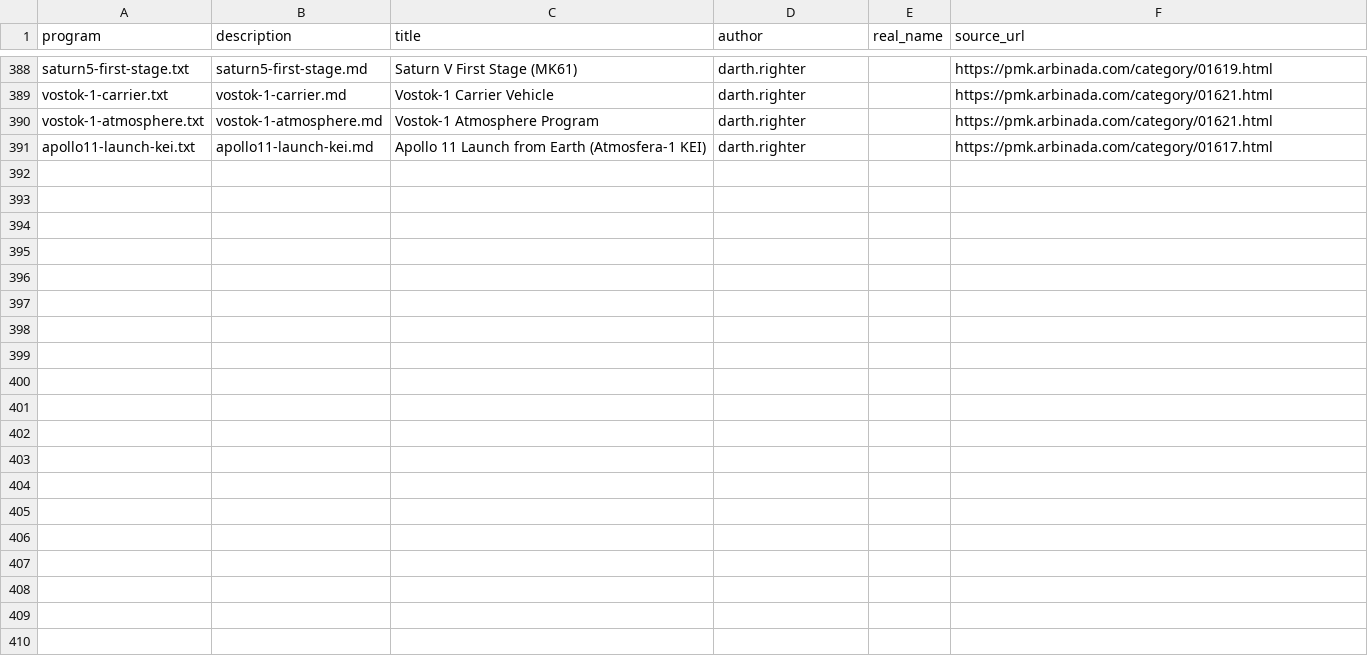
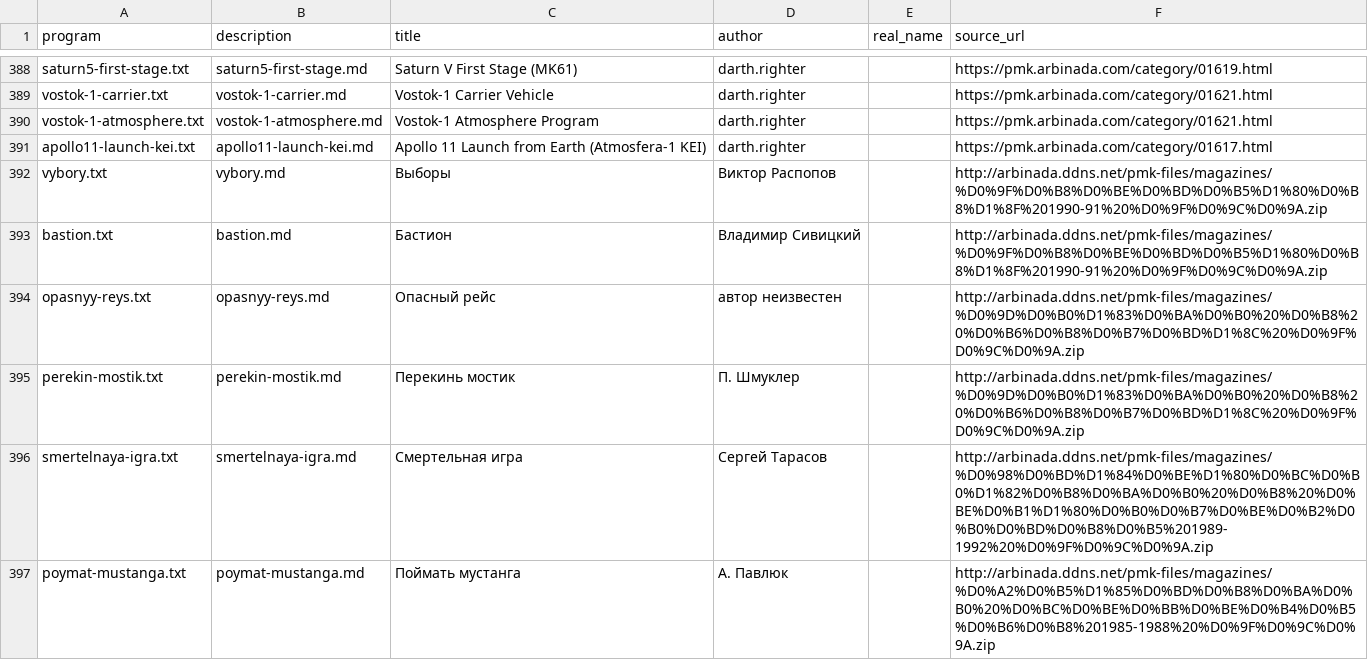
Before and after one commit to bolknote/MKPro, a TSV file: games/manifest.tsv, drawn as a sheet; only a part is shown, gaps mark what is left out; the diff names each change by its address in the sheet, - before the commit and + after, or states it on an @@ line.

Commit message:
Add missing magazine PMK games

```diff
--- a/games/manifest.tsv
+++ b/games/manifest.tsv
+row 392: vybory.txt | vybory.md | Выборы | Виктор Распопов |  | http://arbinada.ddns.net/pmk-files/magazines/%D0%9F%D0%B8%D0%BE%D0%BD%D0%B5%D1%80%D0%B8%D1%8F%201990-91%20%D0%9F%D0%9C%D0%9A.zip
+row 393: bastion.txt | bastion.md | Бастион | Владимир Сивицкий |  | http://arbinada.ddns.net/pmk-files/magazines/%D0%9F%D0%B8%D0%BE%D0%BD%D0%B5%D1%80%D0%B8%D1%8F%201990-91%20%D0%9F%D0%9C%D0%9A.zip
+row 394: opasnyy-reys.txt | opasnyy-reys.md | Опасный рейс | автор неизвестен |  | http://arbinada.ddns.net/pmk-files/magazines/%D0%9D%D0%B0%D1%83%D0%BA%D0%B0%20%D0%B8%20%D0%B6%D0%B8%D0%B7%D0%BD%D1%8C%20%D0%9F%D0%9C%D0%9A.zip
+row 395: perekin-mostik.txt | perekin-mostik.md | Перекинь мостик | П. Шмуклер |  | http://arbinada.ddns.net/pmk-files/magazines/%D0%9D%D0%B0%D1%83%D0%BA%D0%B0%20%D0%B8%20%D0%B6%D0%B8%D0%B7%D0%BD%D1%8C%20%D0%9F%D0%9C%D0%9A.zip
+row 396: smertelnaya-igra.txt | smertelnaya-igra.md | Смертельная игра | Сергей Тарасов |  | http://arbinada.ddns.net/pmk-files/magazines/%D0%98%D0%BD%D1%84%D0%BE%D1%80%D0%BC%D0%B0%D1%82%D0%B8%D0%BA%D0%B0%20%D0%B8%20%D0%BE%D0%B1%D1%80%D0%B0%D0%B7%D0%BE%D0%B2%D0%B0%D0%BD%D0%B8%D0%B5%201989-1992%20%D0%9F%D0%9C%D0%9A.zip
+row 397: poymat-mustanga.txt | poymat-mustanga.md | Поймать мустанга | А. Павлюк |  | http://arbinada.ddns.net/pmk-files/magazines/%D0%A2%D0%B5%D1%85%D0%BD%D0%B8%D0%BA%D0%B0%20%D0%BC%D0%BE%D0%BB%D0%BE%D0%B4%D0%B5%D0%B6%D0%B8%201985-1988%20%D0%9F%D0%9C%D0%9A.zip
```
Also changed, not shown: 15 other files.
